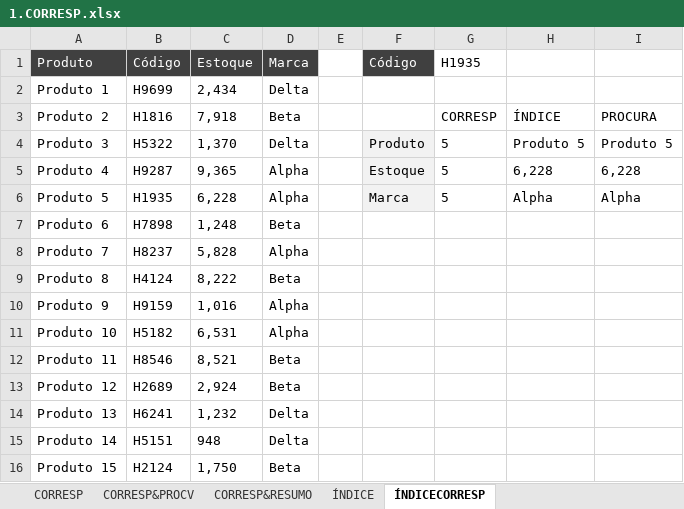
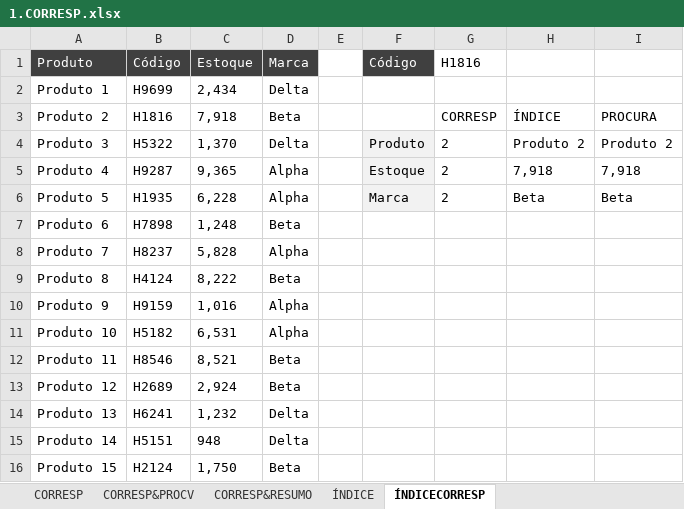
Before and after one commit to Filipeck/hashTagTreinamento, an Excel workbook: 2.Excel/hands-on/6.Funcoes_Mercado/10.CORRESP/1.CORRESP.xlsx, sheet ÍNDICECORRESP, drawn as a sheet; values as stored, in another font and other column widths than the file's, no borders; the diff names each change by its address in the sheet, - before the commit and + after, or states it on an @@ line.

Commit message:
corresp + indice

```diff
--- a/2.Excel/hands-on/6.Funcoes_Mercado/10.CORRESP/1.CORRESP.xlsx (sheet ÍNDICECORRESP)
+++ b/2.Excel/hands-on/6.Funcoes_Mercado/10.CORRESP/1.CORRESP.xlsx (sheet ÍNDICECORRESP)
-G1: H1935
+G1: H1816
-G4:G6 (H1816): 5
+G4:G6 (H1816): 2
-H4: Produto 5
+H4: Produto 2
-I4: Produto 5
+I4: Produto 2
-H5: 6,228
+H5: 7,918
-I5: 6,228
+I5: 7,918
-H6: Alpha
+H6: Beta
-I6: Alpha
+I6: Beta
```
Also changed, not shown: 1 other file.
